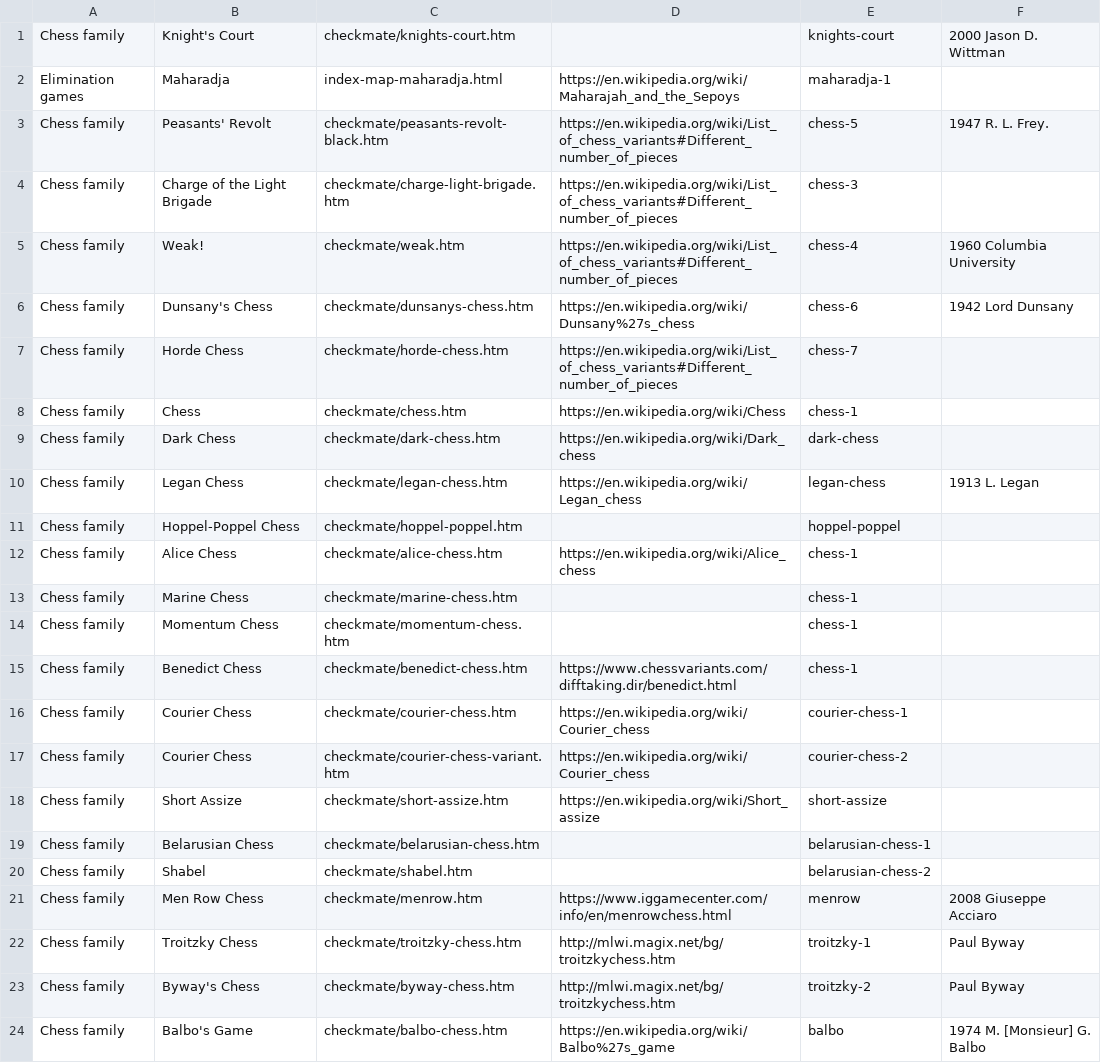
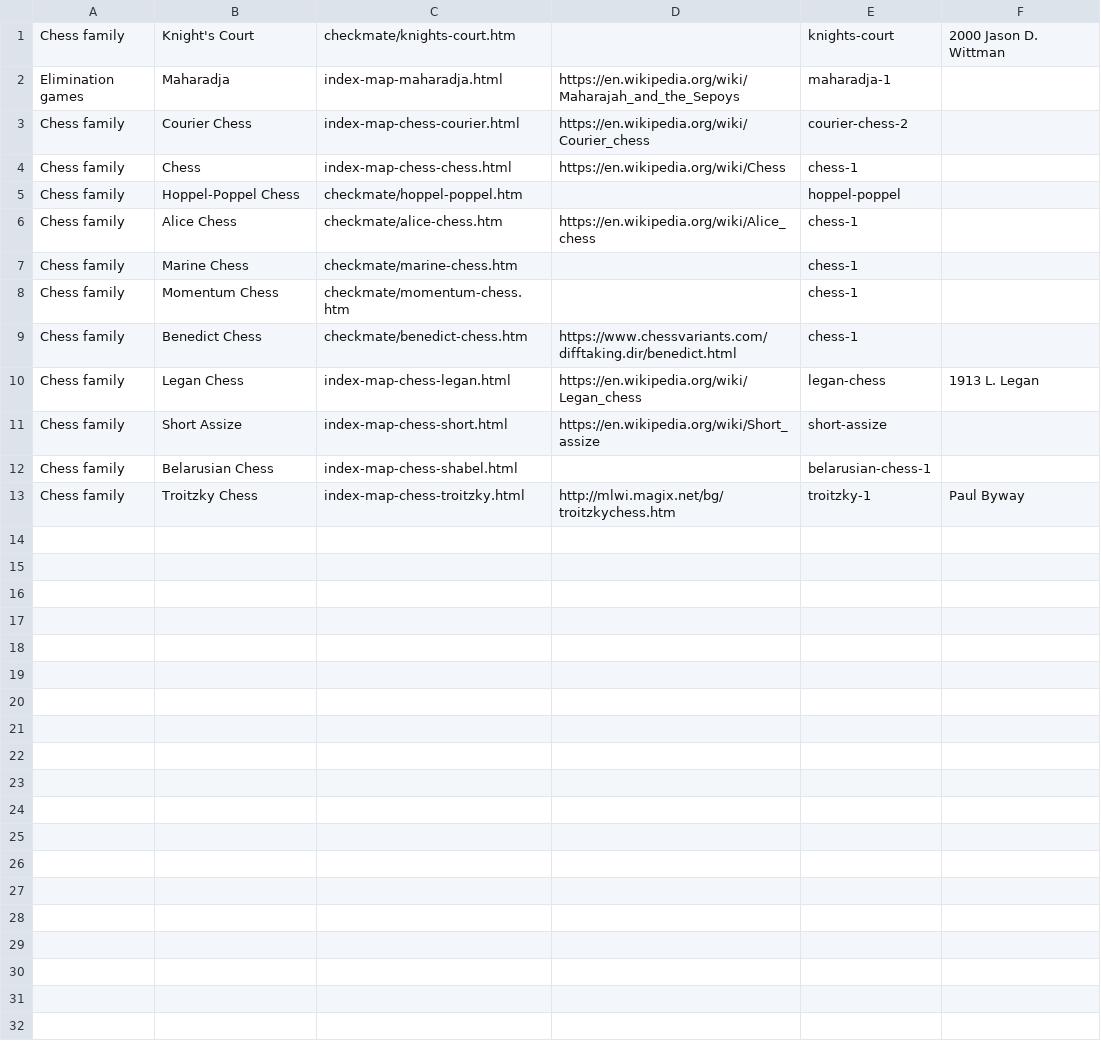
Before and after one commit to DagazProject/DagazProject.github.io, a CSV file: index-map-chess.csv, drawn as a sheet.

```diff
--- a/index-map-chess.csv
+++ b/index-map-chess.csv
@@ -2,10 +2,4 @@
 Elimination games;Maharadja;index-map-maharadja.html;https://en.wikipedia.org/wiki/Maharajah_and_the_Sepoys;maharadja-1;
-Chess family;Peasants' Revolt;checkmate/peasants-revolt-black.htm;https://en.wikipedia.org/wiki/List_of_chess_variants#Different_number_of_pieces;chess-5;1947 R. L. Frey.
-Chess family;Charge of the Light Brigade;checkmate/charge-light-brigade.htm;https://en.wikipedia.org/wiki/List_of_chess_variants#Different_number_of_pieces;chess-3;
-Chess family;Weak!;checkmate/weak.htm;https://en.wikipedia.org/wiki/List_of_chess_variants#Different_number_of_pieces;chess-4;1960 Columbia University
-Chess family;Dunsany's Chess;checkmate/dunsanys-chess.htm;https://en.wikipedia.org/wiki/Dunsany%27s_chess;chess-6;1942 Lord Dunsany
-Chess family;Horde Chess;checkmate/horde-chess.htm;https://en.wikipedia.org/wiki/List_of_chess_variants#Different_number_of_pieces;chess-7;
-Chess family;Chess;checkmate/chess.htm;https://en.wikipedia.org/wiki/Chess;chess-1;
-Chess family;Dark Chess;checkmate/dark-chess.htm;https://en.wikipedia.org/wiki/Dark_chess;dark-chess;
-Chess family;Legan Chess;checkmate/legan-chess.htm;https://en.wikipedia.org/wiki/Legan_chess;legan-chess;1913 L. Legan
+Chess family;Courier Chess;index-map-chess-courier.html;https://en.wikipedia.org/wiki/Courier_chess;courier-chess-2;
+Chess family;Chess;index-map-chess-chess.html;https://en.wikipedia.org/wiki/Chess;chess-1;
 Chess family;Hoppel-Poppel Chess;checkmate/hoppel-poppel.htm;;hoppel-poppel;
@@ -15,10 +9,5 @@ Chess family;Momentum Chess;checkmate/momentum-chess.htm;;chess-1;
 Chess family;Benedict Chess;checkmate/benedict-chess.htm;https://www.chessvariants.com/difftaking.dir/benedict.html;chess-1;
-Chess family;Courier Chess;checkmate/courier-chess.htm;https://en.wikipedia.org/wiki/Courier_chess;courier-chess-1;
-Chess family;Courier Chess;checkmate/courier-chess-variant.htm;https://en.wikipedia.org/wiki/Courier_chess;courier-chess-2;
-Chess family;Short Assize;checkmate/short-assize.htm;https://en.wikipedia.org/wiki/Short_assize;short-assize;
-Chess family;Belarusian Chess;checkmate/belarusian-chess.htm;;belarusian-chess-1;
-Chess family;Shabel;checkmate/shabel.htm;;belarusian-chess-2;
-Chess family;Men Row Chess;checkmate/menrow.htm;https://www.iggamecenter.com/info/en/menrowchess.html;menrow;2008 Giuseppe Acciaro
-Chess family;Troitzky Chess;checkmate/troitzky-chess.htm;http://mlwi.magix.net/bg/troitzkychess.htm;troitzky-1;Paul Byway
-Chess family;Byway's Chess;checkmate/byway-chess.htm;http://mlwi.magix.net/bg/troitzkychess.htm;troitzky-2;Paul Byway
-Chess family;Balbo's Game;checkmate/balbo-chess.htm;https://en.wikipedia.org/wiki/Balbo%27s_game;balbo;1974 M. [Monsieur] G. Balbo
+Chess family;Legan Chess;index-map-chess-legan.html;https://en.wikipedia.org/wiki/Legan_chess;legan-chess;1913 L. Legan
+Chess family;Short Assize;index-map-chess-short.html;https://en.wikipedia.org/wiki/Short_assize;short-assize;
+Chess family;Belarusian Chess;index-map-chess-shabel.html;;belarusian-chess-1;
+Chess family;Troitzky Chess;index-map-chess-troitzky.html;http://mlwi.magix.net/bg/troitzkychess.htm;troitzky-1;Paul Byway
```
Also changed, not shown: index-map-hexchess.csv, index-map-janggi.csv, 48 other files.
